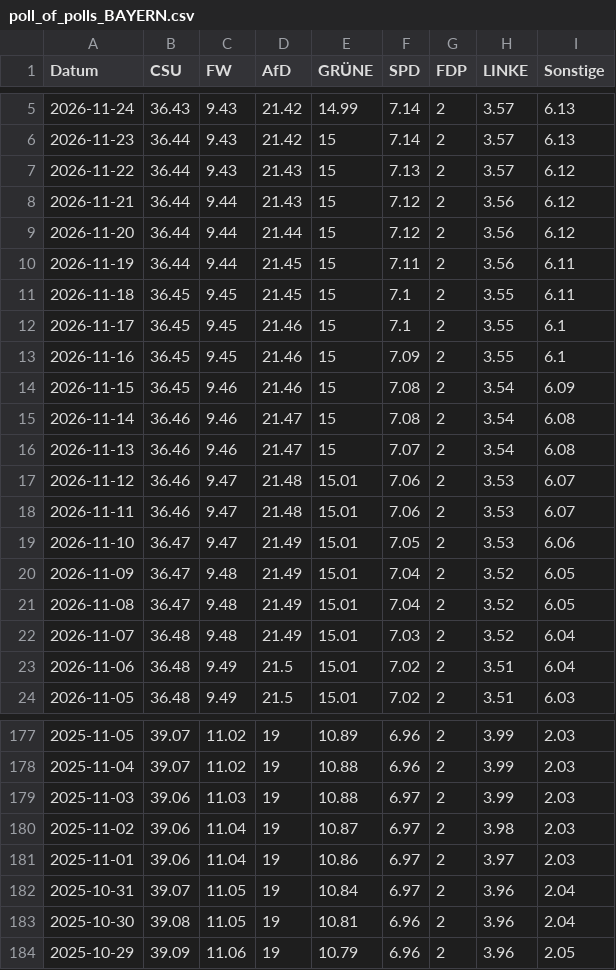
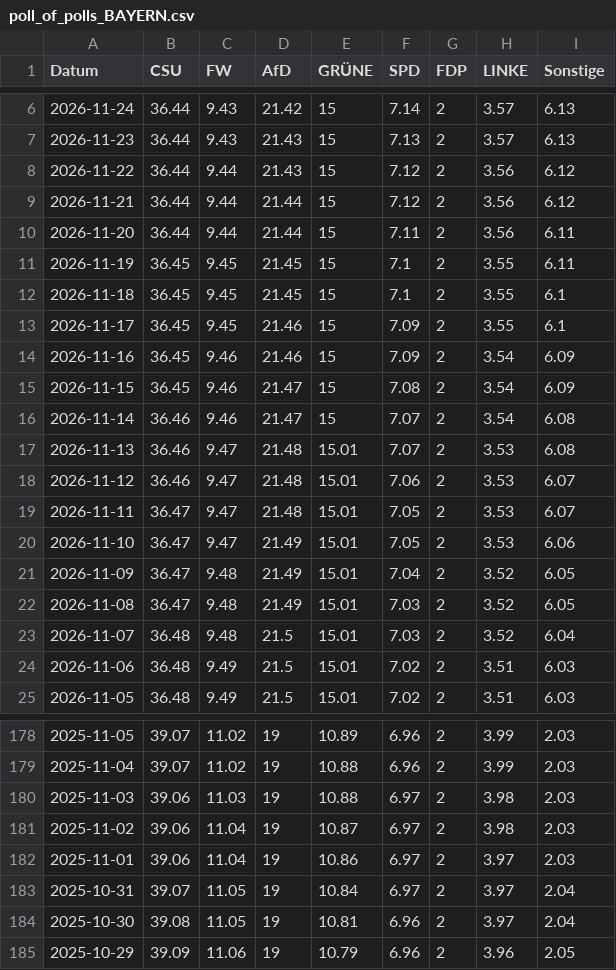
Before and after one commit to Cacauu/2025_ddj_wahlen_data, a CSV file: data/poll_of_polls_BAYERN.csv, drawn as a sheet; only a part is shown, gaps mark what is left out; the diff covers the shown part only.

```diff
--- a/data/poll_of_polls_BAYERN.csv
+++ b/data/poll_of_polls_BAYERN.csv
@@ -5,20 +6,20 @@ Datum,CSU,FW,AfD,GRÜNE,SPD,FDP,LINKE,Sonstige
-2026-11-24,36.43,9.43,21.42,14.99,7.14,2,3.57,6.13
-2026-11-23,36.44,9.43,21.42,15,7.14,2,3.57,6.13
-2026-11-22,36.44,9.43,21.43,15,7.13,2,3.57,6.12
-2026-11-21,36.44,9.44,21.43,15,7.12,2,3.56,6.12
-2026-11-20,36.44,9.44,21.44,15,7.12,2,3.56,6.12
-2026-11-19,36.44,9.44,21.45,15,7.11,2,3.56,6.11
-2026-11-18,36.45,9.45,21.45,15,7.1,2,3.55,6.11
-2026-11-17,36.45,9.45,21.46,15,7.1,2,3.55,6.1
-2026-11-16,36.45,9.45,21.46,15,7.09,2,3.55,6.1
-2026-11-15,36.45,9.46,21.46,15,7.08,2,3.54,6.09
-2026-11-14,36.46,9.46,21.47,15,7.08,2,3.54,6.08
-2026-11-13,36.46,9.46,21.47,15,7.07,2,3.54,6.08
+2026-11-24,36.44,9.43,21.42,15,7.14,2,3.57,6.13
+2026-11-23,36.44,9.43,21.43,15,7.13,2,3.57,6.13
+2026-11-22,36.44,9.44,21.43,15,7.12,2,3.56,6.12
+2026-11-21,36.44,9.44,21.44,15,7.12,2,3.56,6.12
+2026-11-20,36.44,9.44,21.44,15,7.11,2,3.56,6.11
+2026-11-19,36.45,9.45,21.45,15,7.1,2,3.55,6.11
+2026-11-18,36.45,9.45,21.45,15,7.1,2,3.55,6.1
+2026-11-17,36.45,9.45,21.46,15,7.09,2,3.55,6.1
+2026-11-16,36.45,9.46,21.46,15,7.09,2,3.54,6.09
+2026-11-15,36.45,9.46,21.47,15,7.08,2,3.54,6.09
+2026-11-14,36.46,9.46,21.47,15,7.07,2,3.54,6.08
+2026-11-13,36.46,9.47,21.48,15.01,7.07,2,3.53,6.08
 2026-11-12,36.46,9.47,21.48,15.01,7.06,2,3.53,6.07
-2026-11-11,36.46,9.47,21.48,15.01,7.06,2,3.53,6.07
+2026-11-11,36.47,9.47,21.48,15.01,7.05,2,3.53,6.07
 2026-11-10,36.47,9.47,21.49,15.01,7.05,2,3.53,6.06
 2026-11-09,36.47,9.48,21.49,15.01,7.04,2,3.52,6.05
-2026-11-08,36.47,9.48,21.49,15.01,7.04,2,3.52,6.05
-2026-11-07,36.48,9.48,21.49,15.01,7.03,2,3.52,6.04
-2026-11-06,36.48,9.49,21.5,15.01,7.02,2,3.51,6.04
+2026-11-08,36.47,9.48,21.49,15.01,7.03,2,3.52,6.05
+2026-11-07,36.48,9.48,21.5,15.01,7.03,2,3.52,6.04
+2026-11-06,36.48,9.49,21.5,15.01,7.02,2,3.51,6.03
 2026-11-05,36.48,9.49,21.5,15.01,7.02,2,3.51,6.03
@@ -178,7 +179,7 @@ Datum,CSU,FW,AfD,GRÜNE,SPD,FDP,LINKE,Sonstige
 2025-11-04,39.07,11.02,19,10.88,6.96,2,3.99,2.03
-2025-11-03,39.06,11.03,19,10.88,6.97,2,3.99,2.03
+2025-11-03,39.06,11.03,19,10.88,6.97,2,3.98,2.03
 2025-11-02,39.06,11.04,19,10.87,6.97,2,3.98,2.03
 2025-11-01,39.06,11.04,19,10.86,6.97,2,3.97,2.03
-2025-10-31,39.07,11.05,19,10.84,6.97,2,3.96,2.04
-2025-10-30,39.08,11.05,19,10.81,6.96,2,3.96,2.04
+2025-10-31,39.07,11.05,19,10.84,6.97,2,3.97,2.04
+2025-10-30,39.08,11.05,19,10.81,6.96,2,3.97,2.04
 2025-10-29,39.09,11.06,19,10.79,6.96,2,3.96,2.05
```
Also changed, not shown: 1 added row and 94 edited cells elsewhere in this file, data/poll_of_polls_BADEN_WURTTEMBERG.csv, data/poll_of_polls_MECKLENBURG_VORPOMMERN.csv, 4 other files.
